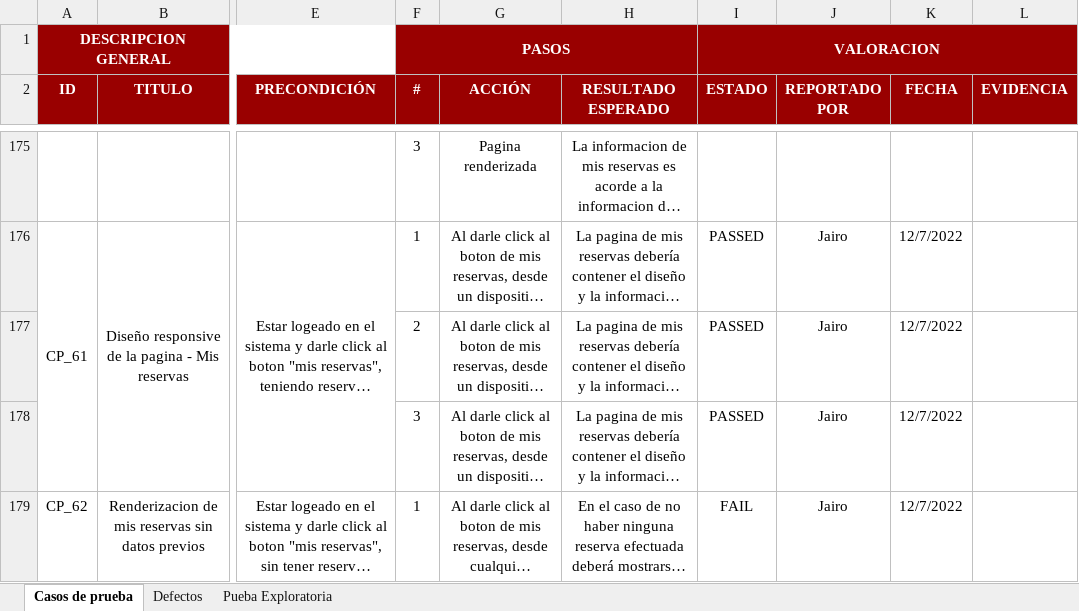
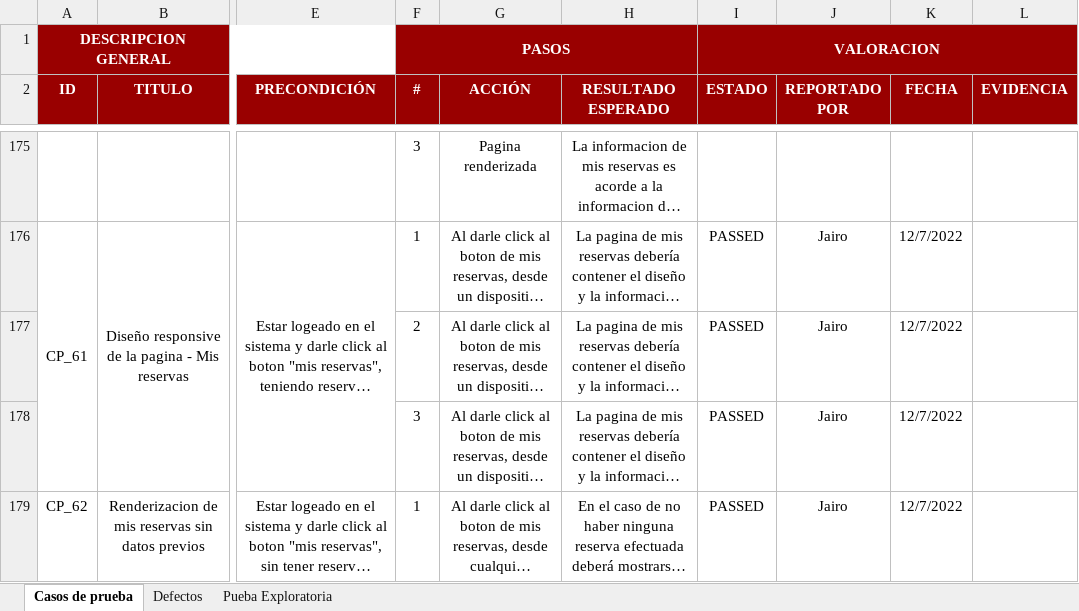
Before and after one commit to JJ-Dev18/ProjectoFinalDigitalHouse, an Excel workbook: Testing/Testing Manual/INTEGRADOR DH TESTING.xlsx, sheet Casos de prueba, drawn as a sheet; only a part is shown, gaps mark what is left out; long unchanged cells end in …; values as stored, in another font and other column widths than the file's, no borders; charts and pictures and conditional formats not drawn; the diff names each change by its address in the sheet, - before the commit and + after, or states it on an @@ line.

```diff
--- a/Testing/Testing Manual/INTEGRADOR DH TESTING.xlsx (sheet Casos de prueba)
+++ b/Testing/Testing Manual/INTEGRADOR DH TESTING.xlsx (sheet Casos de prueba)
-I179 (ESTADO): FAIL
+I179 (ESTADO): PASSED
```
Also changed, not shown: sheet Defectos, charts or pictures, 1 other file.
